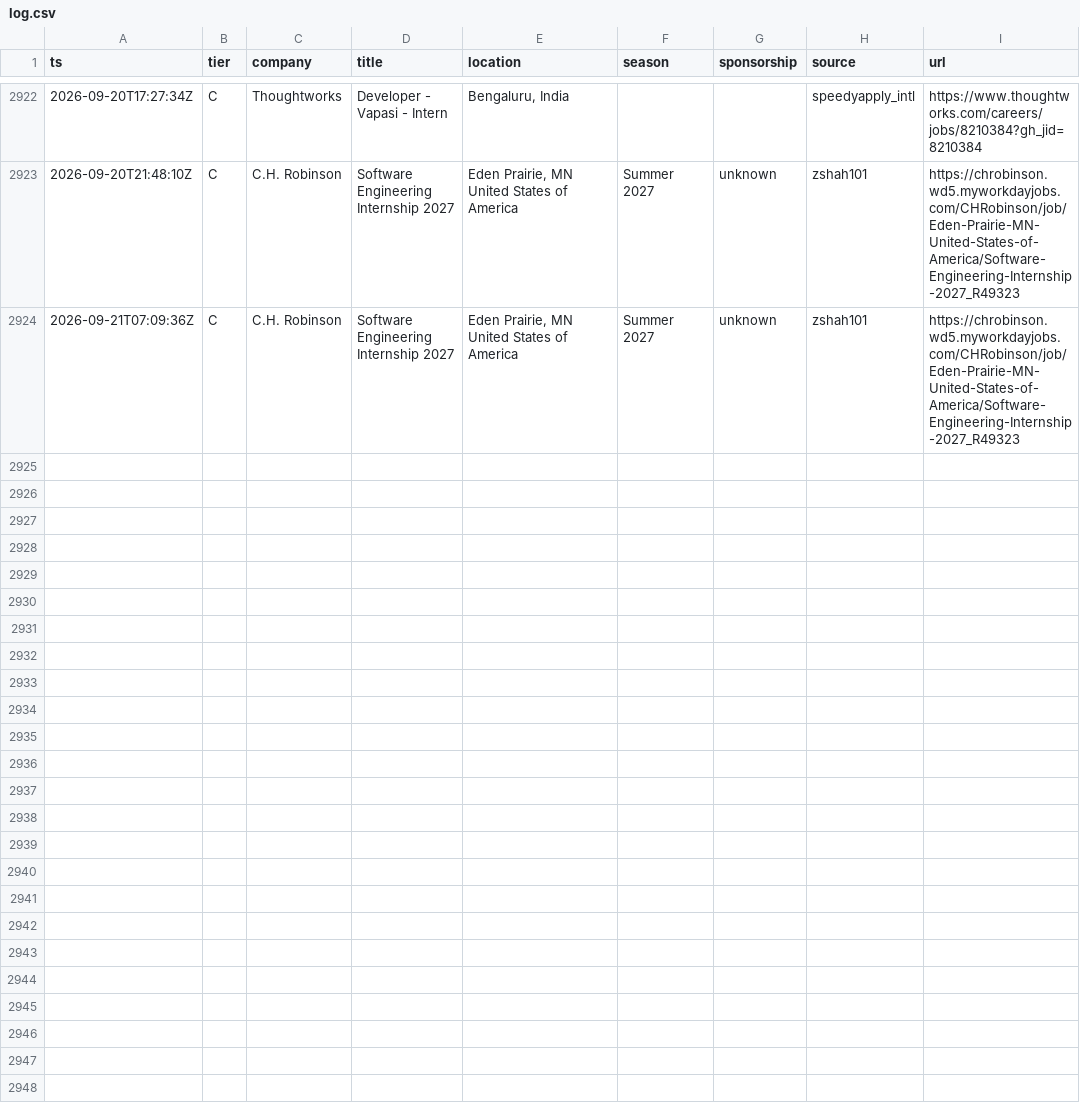
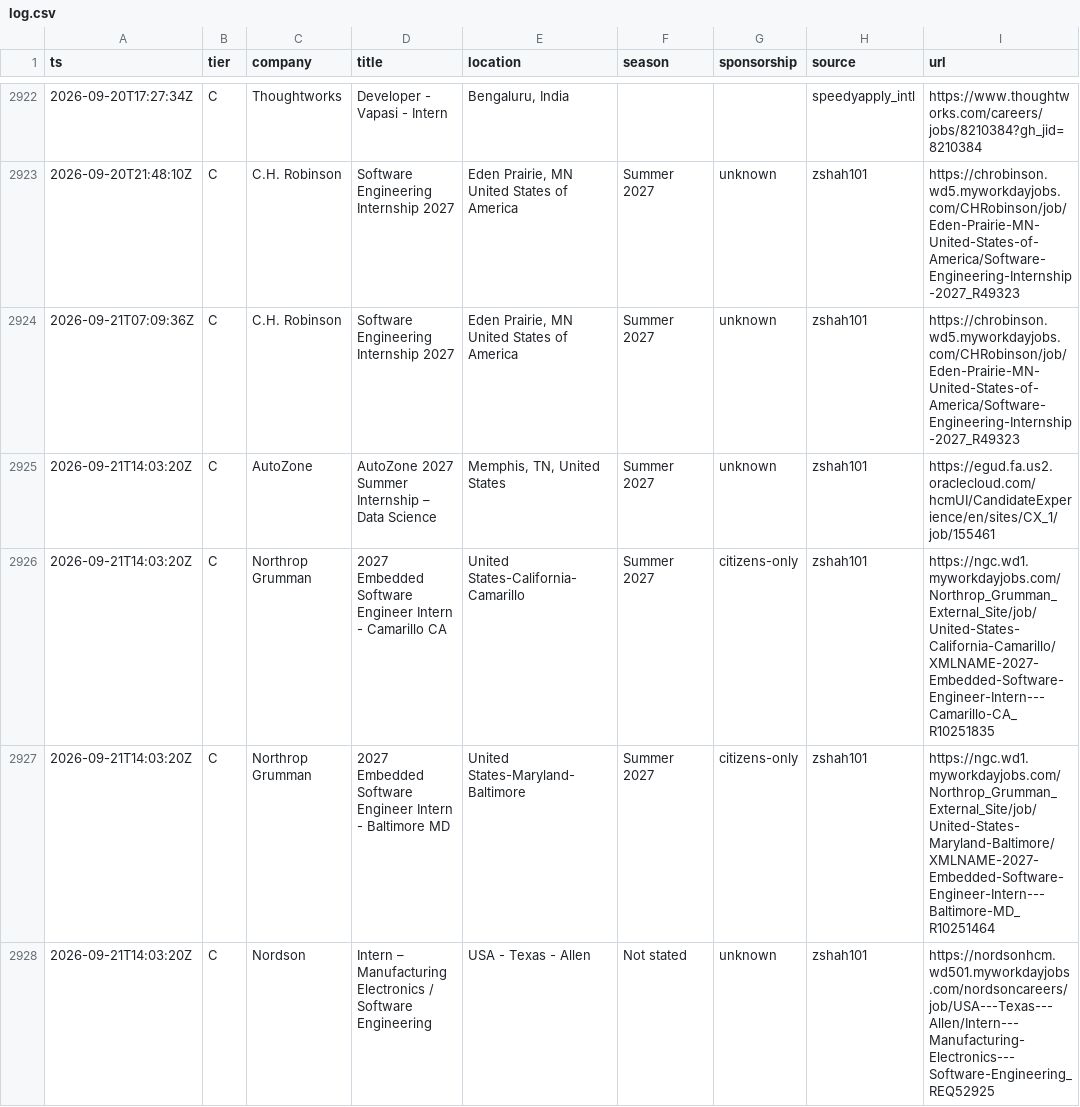
Before and after one commit to Omjnr06/Grind, a CSV file: log.csv, drawn as a sheet; only a part is shown, gaps mark what is left out.

```diff
--- a/log.csv
+++ b/log.csv
@@ -2924 +2924,5 @@ ts,tier,company,title,location,season,sponsorship,source,url
 2026-09-21T07:09:36Z,C,C.H. Robinson,Software Engineering Internship 2027,"Eden Prairie, MN United States of America",Summer 2027,unknown,zshah101,https://chrobinson.wd5.myworkdayjobs.com/CHRobinson/job/Eden-Prairie-MN-United-States-of-America/Software-Engineering-Internship-2027_R49323
+2026-09-21T14:03:20Z,C,AutoZone,AutoZone 2027 Summer Internship – Data Science,"Memphis, TN, United States",Summer 2027,unknown,zshah101,https://egud.fa.us2.oraclecloud.com/hcmUI/CandidateExperience/en/sites/CX_1/job/155461
+2026-09-21T14:03:20Z,C,Northrop Grumman,2027 Embedded Software Engineer Intern - Camarillo CA,United States-California-Camarillo,Summer 2027,citizens-only,zshah101,https://ngc.wd1.myworkdayjobs.com/Northrop_Grumman_External_Site/job/United-States-California-Camarillo/XMLNAME-2027-Embedded-Software-Engineer-Intern---Camarillo-CA_R10251835
+2026-09-21T14:03:20Z,C,Northrop Grumman,2027 Embedded Software Engineer Intern - Baltimore MD,United States-Maryland-Baltimore,Summer 2027,citizens-only,zshah101,https://ngc.wd1.myworkdayjobs.com/Northrop_Grumman_External_Site/job/United-States-Maryland-Baltimore/XMLNAME-2027-Embedded-Software-Engineer-Intern---Baltimore-MD_R10251464
+2026-09-21T14:03:20Z,C,Nordson,Intern – Manufacturing Electronics / Software Engineering,USA - Texas - Allen,Not stated,unknown,zshah101,https://nordsonhcm.wd501.myworkdayjobs.com/nordsoncareers/job/USA---Texas---Allen/Intern---Manufacturing-Electronics---Software-Engineering_REQ52925
```
Also changed, not shown: 2 other files.
